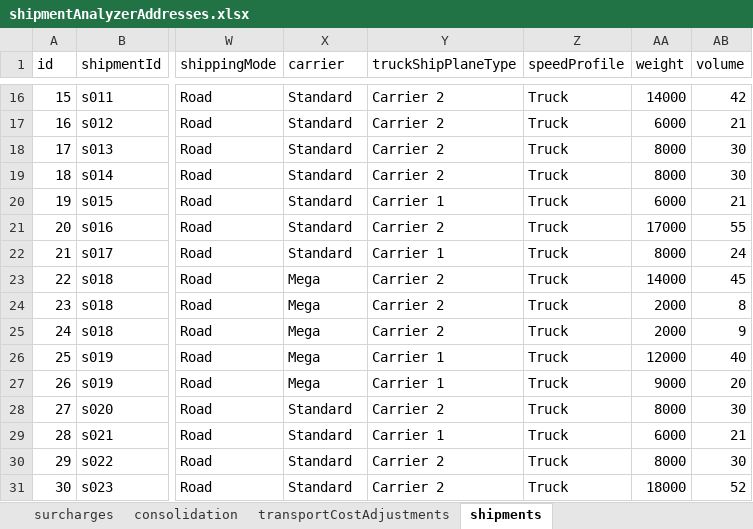
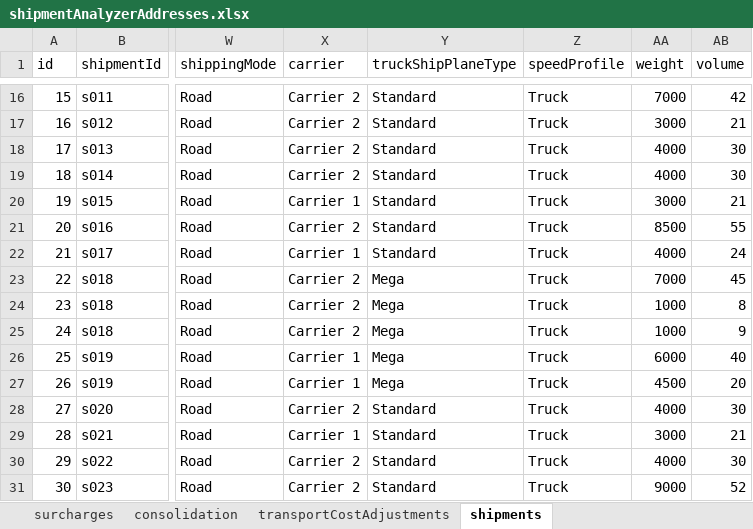
Before and after one commit to log-hub/log-hub-python, an Excel workbook: pyloghub/sample_data/shipmentAnalyzerAddresses.xlsx, sheet shipments, drawn as a sheet; only a part is shown, gaps mark what is left out; values as stored, in another font and other column widths than the file's, no borders; table styles not drawn; the diff covers the shown part only; the diff names each change by its address in the sheet, - before the commit and + after, or states it on an @@ line.

Commit message:
changed sample data for shipment analyzer

```diff
--- a/pyloghub/sample_data/shipmentAnalyzerAddresses.xlsx (sheet shipments)
+++ b/pyloghub/sample_data/shipmentAnalyzerAddresses.xlsx (sheet shipments)
-X16:X19 (carrier): Standard
+X16:X19 (carrier): Carrier 2
-Y16:Y19 (truckShipPlaneType): Carrier 2
+Y16:Y19 (truckShipPlaneType): Standard
-AA16 (weight): 14000
+AA16 (weight): 7000
-AA17 (weight): 6000
+AA17 (weight): 3000
-AA18:AA19 (weight): 8000
+AA18:AA19 (weight): 4000
-X20 (carrier): Standard
+X20 (carrier): Carrier 1
-Y20 (truckShipPlaneType): Carrier 1
+Y20 (truckShipPlaneType): Standard
-AA20 (weight): 6000
+AA20 (weight): 3000
-X21 (carrier): Standard
+X21 (carrier): Carrier 2
-Y21 (truckShipPlaneType): Carrier 2
+Y21 (truckShipPlaneType): Standard
-AA21 (weight): 17000
+AA21 (weight): 8500
-X22 (carrier): Standard
+X22 (carrier): Carrier 1
-Y22 (truckShipPlaneType): Carrier 1
+Y22 (truckShipPlaneType): Standard
-AA22 (weight): 8000
+AA22 (weight): 4000
-X23:X25 (carrier): Mega
+X23:X25 (carrier): Carrier 2
-Y23:Y25 (truckShipPlaneType): Carrier 2
+Y23:Y25 (truckShipPlaneType): Mega
-AA23 (weight): 14000
+AA23 (weight): 7000
-AA24:AA25 (weight): 2000
+AA24:AA25 (weight): 1000
-X26:X27 (carrier): Mega
+X26:X27 (carrier): Carrier 1
-Y26:Y27 (truckShipPlaneType): Carrier 1
+Y26:Y27 (truckShipPlaneType): Mega
-AA26 (weight): 12000
+AA26 (weight): 6000
-AA27 (weight): 9000
+AA27 (weight): 4500
-X28 (carrier): Standard
+X28 (carrier): Carrier 2
-Y28 (truckShipPlaneType): Carrier 2
+Y28 (truckShipPlaneType): Standard
-AA28 (weight): 8000
+AA28 (weight): 4000
-X29 (carrier): Standard
+X29 (carrier): Carrier 1
-Y29 (truckShipPlaneType): Carrier 1
+Y29 (truckShipPlaneType): Standard
-AA29 (weight): 6000
+AA29 (weight): 3000
-X30:X31 (carrier): Standard
+X30:X31 (carrier): Carrier 2
-Y30:Y31 (truckShipPlaneType): Carrier 2
+Y30:Y31 (truckShipPlaneType): Standard
-AA30 (weight): 8000
+AA30 (weight): 4000
-AA31 (weight): 18000
+AA31 (weight): 9000
```
Also changed, not shown: 723 edited cells elsewhere in this sheet, sheet consolidation, pyloghub/sample_data/shipmentAnalyzerReverse.xlsx.
